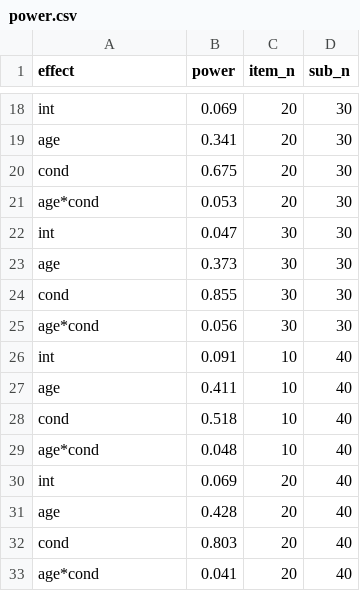
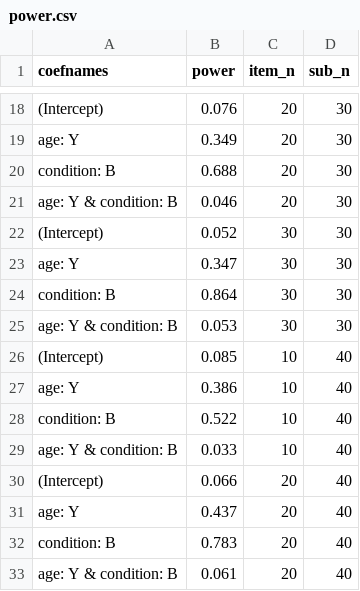
Before and after one commit to RePsychLing/sim-tutorial, a CSV file: power.csv, drawn as a sheet; only a part is shown, gaps mark what is left out; the diff covers the shown part only; the diff names each change by its address in the sheet, - before the commit and + after, or states it on an @@ line.

```diff
--- a/power.csv
+++ b/power.csv
-A1: effect
+A1: coefnames
-A18 (coefnames): int
+A18 (coefnames): (Intercept)
-B18 (power): 0.069
+B18 (power): 0.076
-A19 (coefnames): age
+A19 (coefnames): age: Y
-B19 (power): 0.341
+B19 (power): 0.349
-A20 (coefnames): cond
+A20 (coefnames): condition: B
-B20 (power): 0.675
+B20 (power): 0.688
-A21 (coefnames): age*cond
+A21 (coefnames): age: Y & condition: B
-B21 (power): 0.053
+B21 (power): 0.046
-A22 (coefnames): int
+A22 (coefnames): (Intercept)
-B22 (power): 0.047
+B22 (power): 0.052
-A23 (coefnames): age
+A23 (coefnames): age: Y
-B23 (power): 0.373
+B23 (power): 0.347
-A24 (coefnames): cond
+A24 (coefnames): condition: B
-B24 (power): 0.855
+B24 (power): 0.864
-A25 (coefnames): age*cond
+A25 (coefnames): age: Y & condition: B
-B25 (power): 0.056
+B25 (power): 0.053
-A26 (coefnames): int
+A26 (coefnames): (Intercept)
-B26 (power): 0.091
+B26 (power): 0.085
-A27 (coefnames): age
+A27 (coefnames): age: Y
-B27 (power): 0.411
+B27 (power): 0.386
-A28 (coefnames): cond
+A28 (coefnames): condition: B
-B28 (power): 0.518
+B28 (power): 0.522
-A29 (coefnames): age*cond
+A29 (coefnames): age: Y & condition: B
-B29 (power): 0.048
+B29 (power): 0.033
-A30 (coefnames): int
+A30 (coefnames): (Intercept)
-B30 (power): 0.069
+B30 (power): 0.066
-A31 (coefnames): age
+A31 (coefnames): age: Y
-B31 (power): 0.428
+B31 (power): 0.437
-A32 (coefnames): cond
+A32 (coefnames): condition: B
-B32 (power): 0.803
+B32 (power): 0.783
-A33 (coefnames): age*cond
+A33 (coefnames): age: Y & condition: B
-B33 (power): 0.041
+B33 (power): 0.061
```
Also changed, not shown: 39 edited cells elsewhere in this file, 6 other files.
